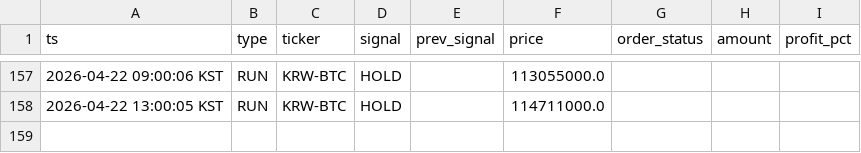
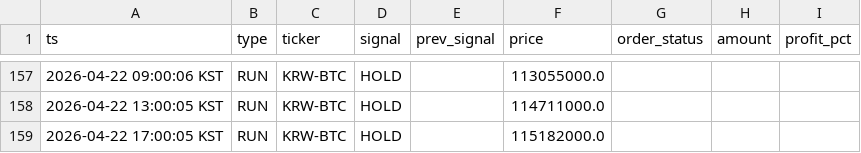
Before and after one commit to hsonicpark-star/upbit-auto-trading, a CSV file: data/trade_log.csv, drawn as a sheet; only a part is shown, gaps mark what is left out.

```diff
--- a/data/trade_log.csv
+++ b/data/trade_log.csv
@@ -158 +158,2 @@
 2026-04-22 13:00:05 KST,RUN,KRW-BTC,HOLD,,114711000.0,,,
+2026-04-22 17:00:05 KST,RUN,KRW-BTC,HOLD,,115182000.0,,,
```
Also changed, not shown: 3 other files.
